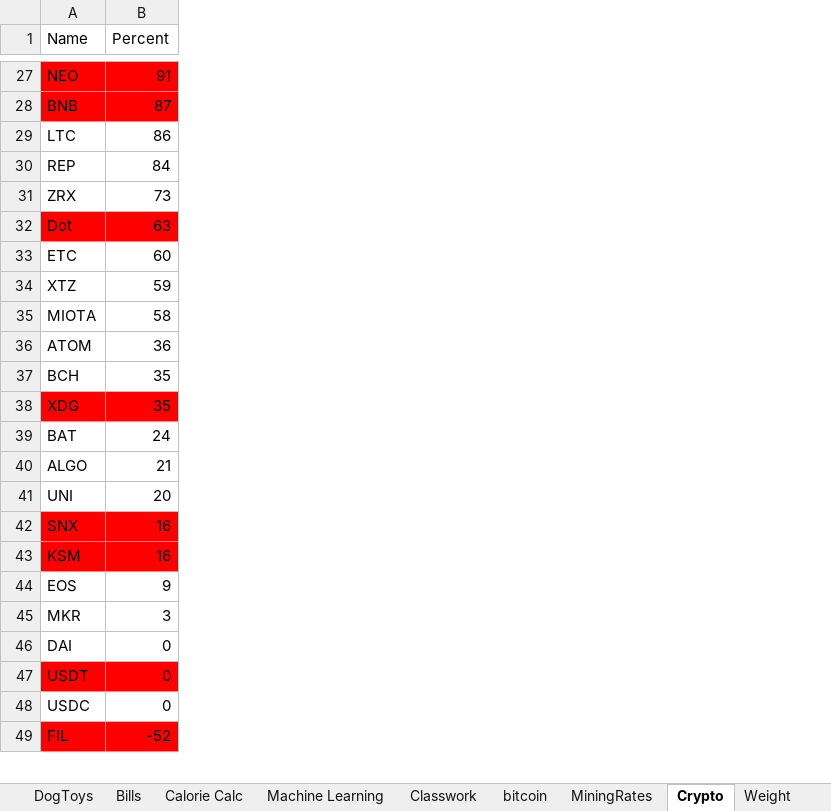
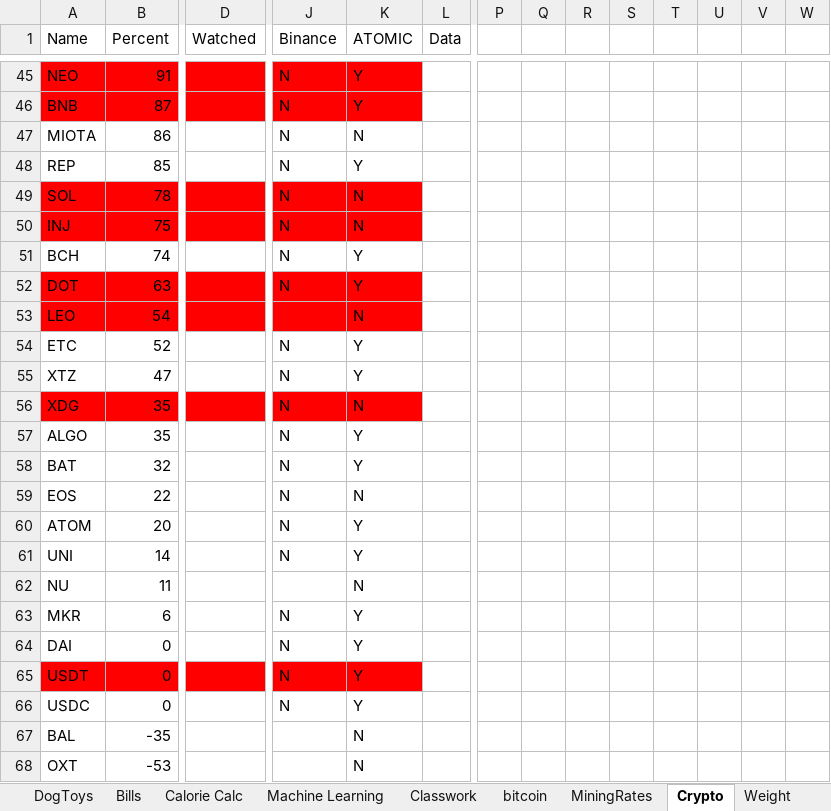
Before and after one commit to jorossitto/ContinuingEducation, an Excel workbook: Notes/price mapv20 (1) (version 1).xlsb.xlsx, sheet Crypto, drawn as a sheet; only a part is shown, gaps mark what is left out; values as stored, in another font and other column widths than the file's, no borders; removed rows and columns are numbered as before the commit, all else as after; rows hold the shown columns only; the diff covers the shown part only; the diff names each change by its address in the sheet, - before the commit and + after, or states it on an @@ line.

```diff
--- a/Notes/price mapv20 (1) (version 1).xlsb.xlsx (sheet Crypto)
+++ b/Notes/price mapv20 (1) (version 1).xlsb.xlsx (sheet Crypto)
+column D (Watched), empty
+column J (Binance), rows 45-48: all N; row 52: N; rows 54-56: all N; row 58: N; rows 60-61: N | N; rows 63-66: all N
+column K (ATOMIC), rows 45-48: Y | Y | N | Y; row 52: Y; rows 54-56: Y | Y | N; row 58: Y; rows 60-61: Y | Y; rows 63-66: all Y
+column L (Data), empty
+column P, empty
+column Q, empty
+column R, empty
+column S, empty
+column T, empty
+column U, empty
+column V, empty
+column W, empty
-A47 (Name): LTC
+A47 (Name): MIOTA
-B48 (Percent): 84
+B48 (Percent): 85
-row 31: ZRX | 73
+row 49: SOL | 78 |  | N | N
+row 50: INJ | 75 |  | N | N
+row 51: BCH | 74 |  | N | Y
-A52 (Name): Dot
+A52 (Name): DOT
+row 53: LEO | 54 |  |  | N
-B54 (Percent): 60
+B54 (Percent): 52
-B55 (Percent): 59
+B55 (Percent): 47
-row 35: MIOTA | 58
-row 36: ATOM | 36
-row 37: BCH | 35
+row 57: ALGO | 35 |  | N | Y
-B58 (Percent): 24
+B58 (Percent): 32
+row 59: EOS | 22 |  | N | N
-A60 (Name): ALGO
+A60 (Name): ATOM
-B60 (Percent): 21
+B60 (Percent): 20
-B61 (Percent): 20
+B61 (Percent): 14
-row 42: SNX | 16
-row 43: KSM | 16
-row 44: EOS | 9
+row 62: NU | 11 |  |  | N
-B63 (Percent): 3
+B63 (Percent): 6
-row 49: FIL | -52
+row 67: BAL | -35 |  |  | N
+row 68: OXT | -53 |  |  | N
```
Also changed, not shown: 25 added rows, 6 removed rows, 15 added columns, 1 removed column, 55 edited cells and cell formats elsewhere in this sheet, sheet Purchases, sheet Classwork, sheet Apointments, formulas that keep their value, 7 other files.
